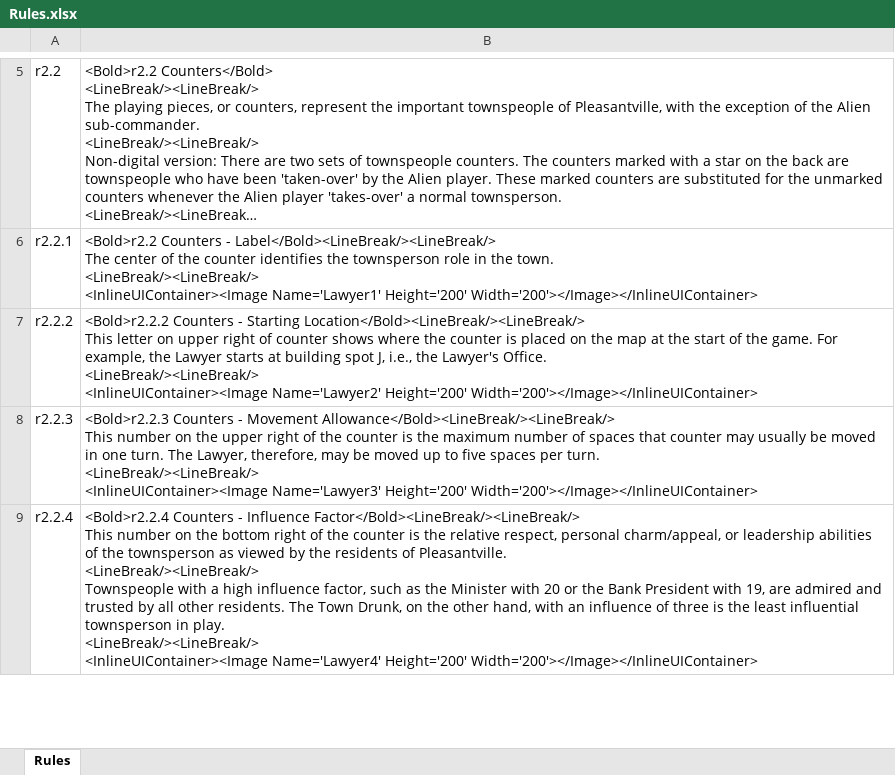
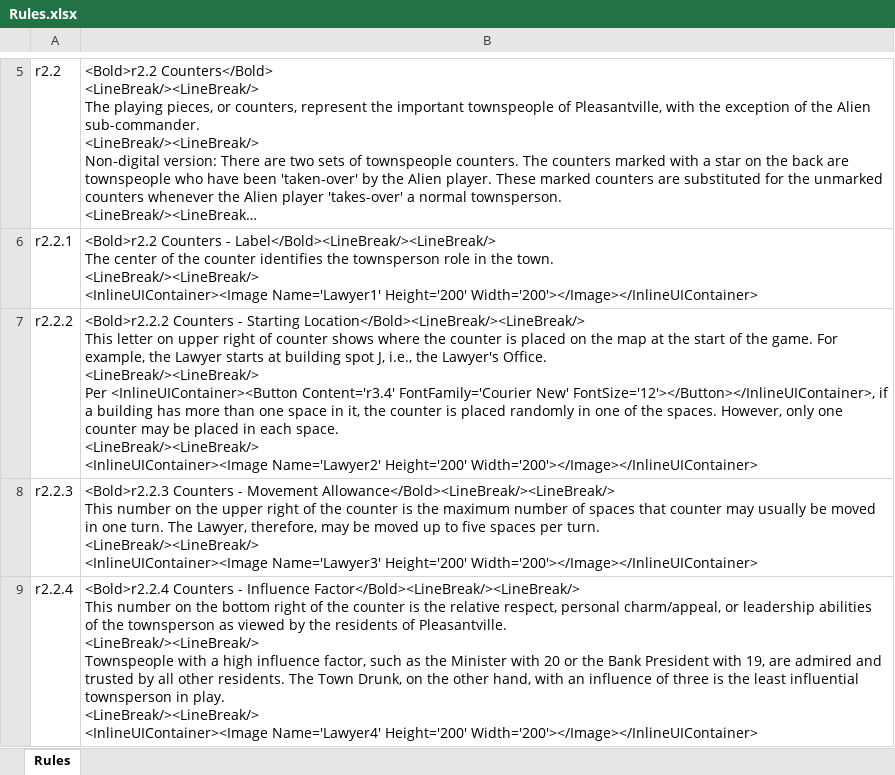
Before and after one commit to happysulla/TheyveInvadedPleasantville, an Excel workbook: DesignDocs/Rules.xlsx, sheet Rules, drawn as a sheet; only a part is shown, gaps mark what is left out; long unchanged cells end in …; values as stored, in another font and other column widths than the file's, no borders; ↵ is a line break in a cell; the diff names each change by its address in the sheet, - before the commit and + after, or states it on an @@ line.

```diff
--- a/DesignDocs/Rules.xlsx (sheet Rules)
+++ b/DesignDocs/Rules.xlsx (sheet Rules)
-B7: …Office. ↵ <LineBreak/><LineBreak/> ↵ <InlineUIContainer><Image Name='Lawyer2'…
+B7: …Office. ↵ <LineBreak/><LineBreak/> ↵ Per <InlineUIContainer><Button Content='r3.4' FontFamily='Courier New' FontSize='12'></Button></InlineUIContainer>, if a building has more than one space in it, the counter is placed randomly in one of the spaces. However, only one counter may be placed in each space. ↵ <LineBreak/><LineBreak/> ↵ <InlineUIContainer><Image Name='Lawyer2'…
```
Also changed, not shown: 8 other files.
